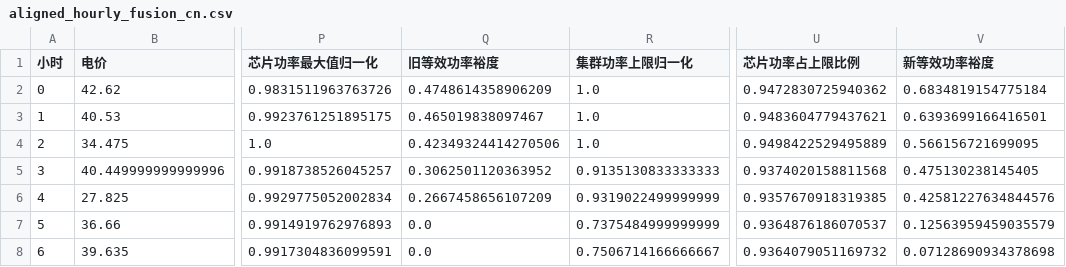
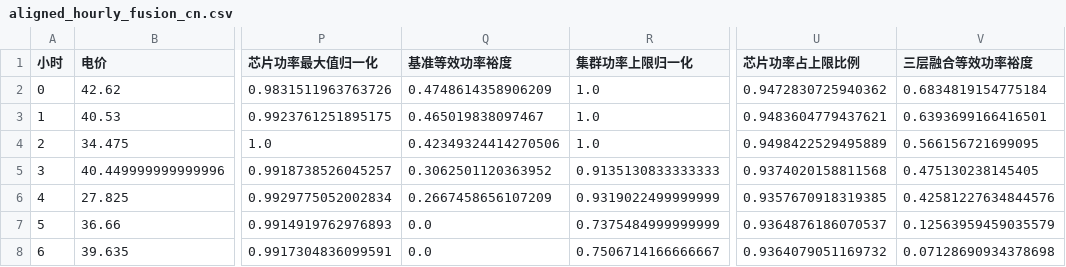
Before and after one commit to BennettZk/Computing_Power_Electricity, a CSV file: outputs/nbsdc_fusion/aligned_hourly_fusion_cn.csv, drawn as a sheet; only a part is shown, gaps mark what is left out; the diff names each change by its address in the sheet, - before the commit and + after, or states it on an @@ line.

```diff
--- a/outputs/nbsdc_fusion/aligned_hourly_fusion_cn.csv
+++ b/outputs/nbsdc_fusion/aligned_hourly_fusion_cn.csv
-Q1: 旧等效功率裕度
+Q1: 基准等效功率裕度
-V1: 新等效功率裕度
+V1: 三层融合等效功率裕度
```
Also changed, not shown: outputs/nbsdc_fusion/nbsdc_fusion_metrics_cn.csv, 10 other files.
